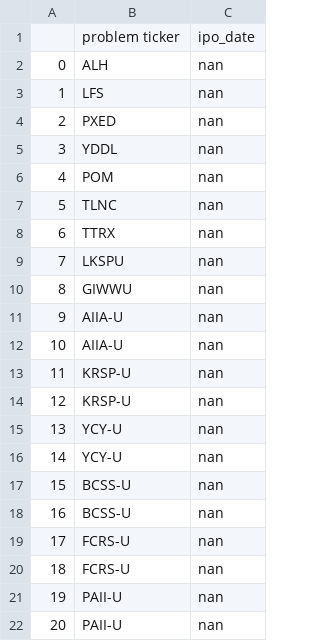
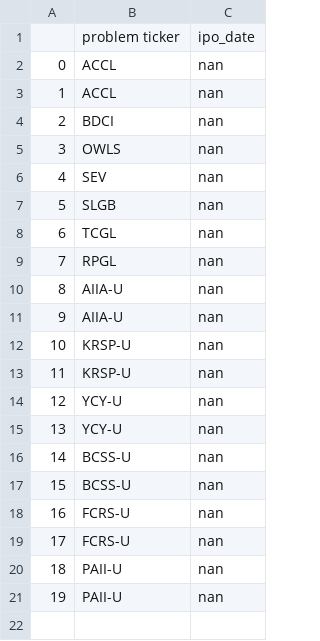
Before and after one commit to whisperbyte101/generated_chart_output_ipo, a CSV file: ipo_output/problem_ipo_tickers.csv, drawn as a sheet; removed rows and columns are numbered as before the commit, all else as after; the diff names each change by its address in the sheet, - before the commit and + after, or states it on an @@ line.

Commit message:
CI output update

```diff
--- a/ipo_output/problem_ipo_tickers.csv
+++ b/ipo_output/problem_ipo_tickers.csv
-B2: ALH
+B2: ACCL
+row 3: 1 | ACCL | nan
+row 4: 2 | BDCI | nan
@@ column A renumbered from row 5 down @@
-B5: LFS
+B5: OWLS
-B6: PXED
+B6: SEV
-B7: YDDL
+B7: SLGB
-row 6: 4 | POM | nan
-B8: TLNC
+B8: TCGL
-row 8: 6 | TTRX | nan
-B9: LKSPU
+B9: RPGL
-row 10: 8 | GIWWU | nan
```
Also changed, not shown: 2 other files.
